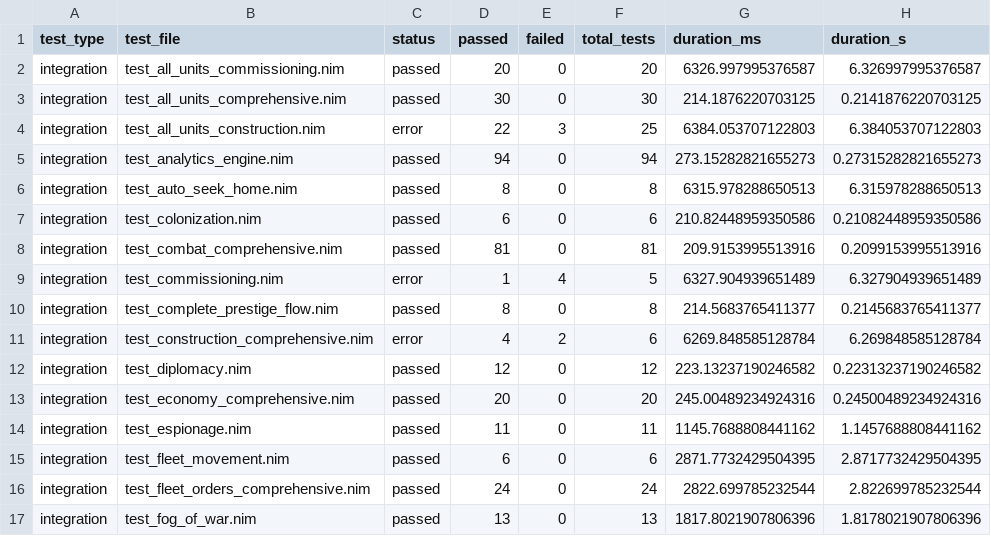
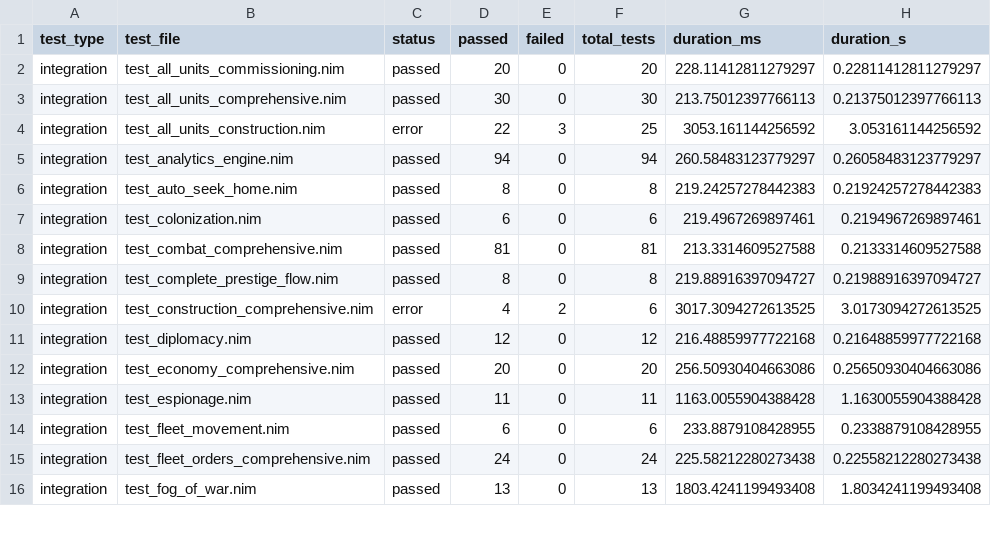
Before and after one commit to greenm01/ec4x, a CSV file: test_report.csv, drawn as a sheet; only a part is shown; the diff covers the shown part only.

```diff
--- a/test_report.csv
+++ b/test_report.csv
@@ -1,17 +1,16 @@
 test_type,test_file,status,passed,failed,total_tests,duration_ms,duration_s
-integration,test_all_units_commissioning.nim,passed,20,0,20,6326.997995376587,6.326997995376587
-integration,test_all_units_comprehensive.nim,passed,30,0,30,214.1876220703125,0.2141876220703125
-integration,test_all_units_construction.nim,error,22,3,25,6384.053707122803,6.384053707122803
-integration,test_analytics_engine.nim,passed,94,0,94,273.15282821655273,0.27315282821655273
-integration,test_auto_seek_home.nim,passed,8,0,8,6315.978288650513,6.315978288650513
-integration,test_colonization.nim,passed,6,0,6,210.82448959350586,0.21082448959350586
-integration,test_combat_comprehensive.nim,passed,81,0,81,209.9153995513916,0.2099153995513916
-integration,test_commissioning.nim,error,1,4,5,6327.904939651489,6.327904939651489
-integration,test_complete_prestige_flow.nim,passed,8,0,8,214.5683765411377,0.2145683765411377
-integration,test_construction_comprehensive.nim,error,4,2,6,6269.848585128784,6.269848585128784
-integration,test_diplomacy.nim,passed,12,0,12,223.13237190246582,0.22313237190246582
-integration,test_economy_comprehensive.nim,passed,20,0,20,245.00489234924316,0.24500489234924316
-integration,test_espionage.nim,passed,11,0,11,1145.7688808441162,1.1457688808441162
-integration,test_fleet_movement.nim,passed,6,0,6,2871.7732429504395,2.8717732429504395
-integration,test_fleet_orders_comprehensive.nim,passed,24,0,24,2822.699785232544,2.822699785232544
-integration,test_fog_of_war.nim,passed,13,0,13,1817.8021907806396,1.8178021907806396
+integration,test_all_units_commissioning.nim,passed,20,0,20,228.11412811279297,0.22811412811279297
+integration,test_all_units_comprehensive.nim,passed,30,0,30,213.75012397766113,0.21375012397766113
+integration,test_all_units_construction.nim,error,22,3,25,3053.161144256592,3.053161144256592
+integration,test_analytics_engine.nim,passed,94,0,94,260.58483123779297,0.26058483123779297
+integration,test_auto_seek_home.nim,passed,8,0,8,219.24257278442383,0.21924257278442383
+integration,test_colonization.nim,passed,6,0,6,219.4967269897461,0.2194967269897461
+integration,test_combat_comprehensive.nim,passed,81,0,81,213.3314609527588,0.2133314609527588
+integration,test_complete_prestige_flow.nim,passed,8,0,8,219.88916397094727,0.21988916397094727
+integration,test_construction_comprehensive.nim,error,4,2,6,3017.3094272613525,3.0173094272613525
+integration,test_diplomacy.nim,passed,12,0,12,216.48859977722168,0.21648859977722168
+integration,test_economy_comprehensive.nim,passed,20,0,20,256.50930404663086,0.25650930404663086
+integration,test_espionage.nim,passed,11,0,11,1163.0055904388428,1.1630055904388428
+integration,test_fleet_movement.nim,passed,6,0,6,233.8879108428955,0.2338879108428955
+integration,test_fleet_orders_comprehensive.nim,passed,24,0,24,225.58212280273438,0.22558212280273438
+integration,test_fog_of_war.nim,passed,13,0,13,1803.4241199493408,1.8034241199493408
```
Also changed, not shown: 40 edited cells elsewhere in this file, 3 other files.
